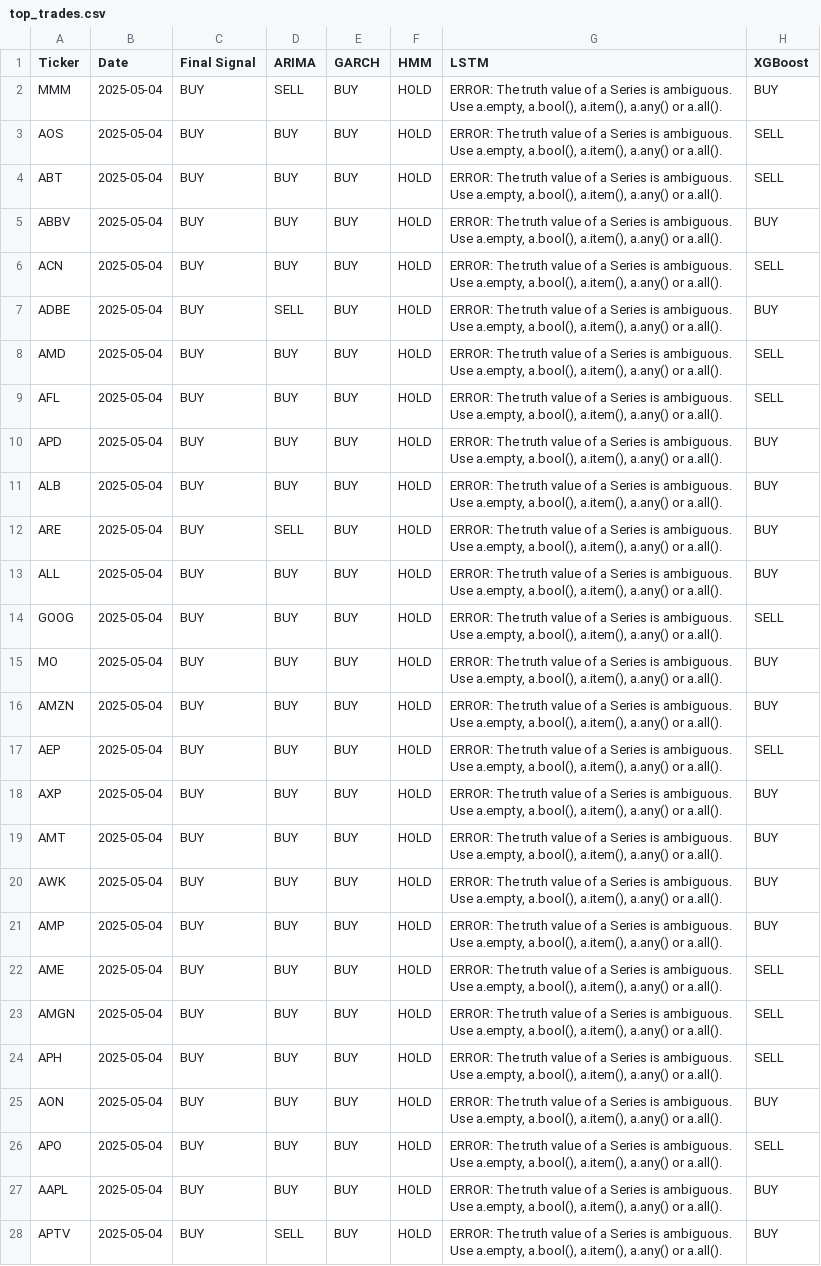
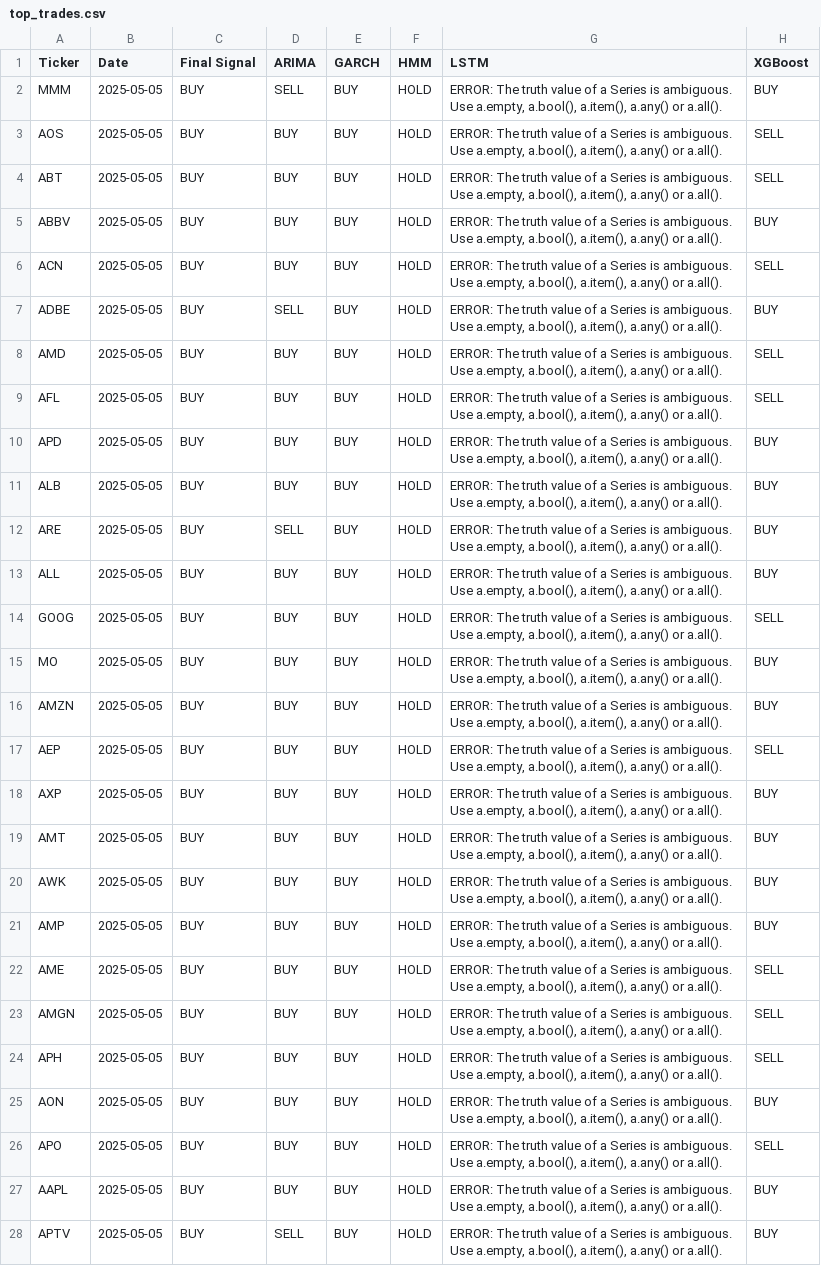
Before and after one commit to Tcooper4/macro-aware-forecasting-dashboard, a CSV file: data/top_trades.csv, drawn as a sheet; only a part is shown; the diff covers the shown part only; the diff names each change by its address in the sheet, - before the commit and + after, or states it on an @@ line.

```diff
--- a/data/top_trades.csv
+++ b/data/top_trades.csv
-B2:B28 (Date): 2025-05-04
+B2:B28 (Date): 2025-05-05
```
Also changed, not shown: 1 removed row and 83 edited cells elsewhere in this file.
